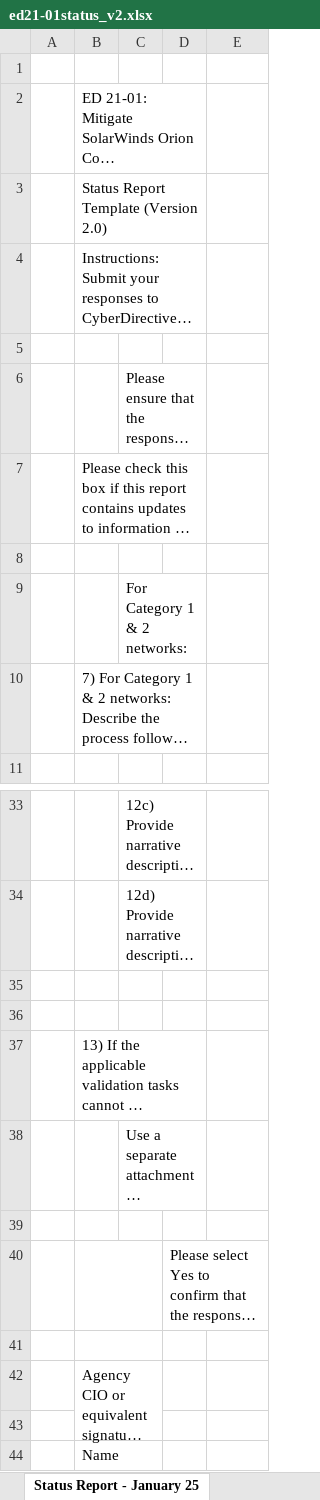
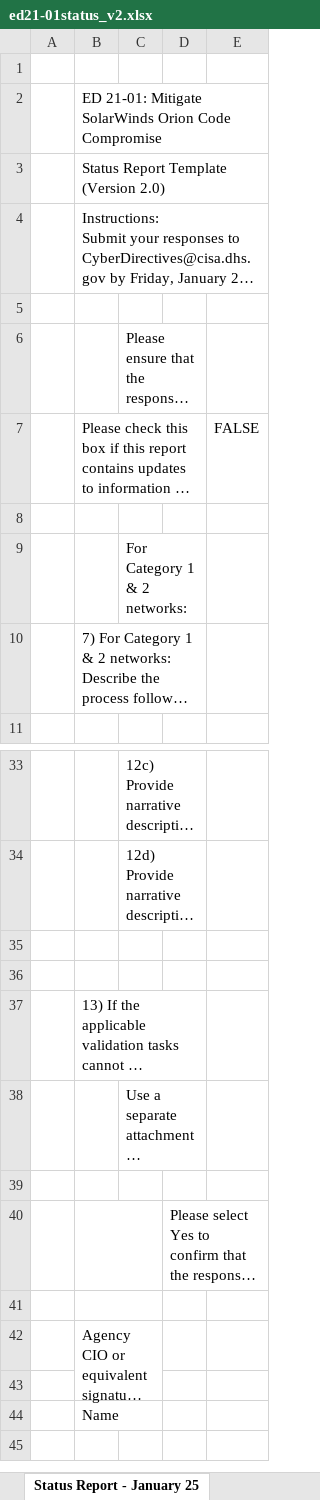
Before and after one commit to cisagov/cyber.dhs.gov, an Excel workbook: assets/report/ed21-01status_v2.xlsx, sheet Status Report - January 25, drawn as a sheet; only a part is shown, gaps mark what is left out; long unchanged cells end in …; values as stored, in another font and other column widths than the file's, no cell formats; charts and pictures not drawn; the diff names each change by its address in the sheet, - before the commit and + after, or states it on an @@ line.

Commit message:
Update ed21-01status_v2.xlsx

```diff
--- a/assets/report/ed21-01status_v2.xlsx (sheet Status Report - January 25)
+++ b/assets/report/ed21-01status_v2.xlsx (sheet Status Report - January 25)
-B2:D2 merged
+B2:E2 merged
-B3:D3 merged
+B3:E3 merged
-B4:D4 merged
+B4:E4 merged
-E7: (empty)
+E7: FALSE
+D40:E40 merged
```
Also changed, not shown: cell formats, charts or pictures.
